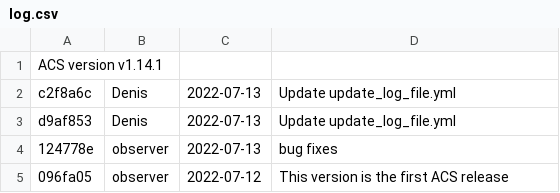
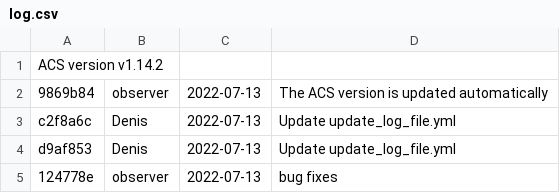
Before and after one commit to DBernardes/S4CCS, a CSV file: log.csv, drawn as a sheet; only a part is shown; the shorter side is filled out with more unchanged rows.

Commit message:
Updating the log.csv file

```diff
--- a/log.csv
+++ b/log.csv
@@ -1,2 +1,3 @@
-ACS version v1.14.1
+ACS version v1.14.2
+9869b84; observer; 2022-07-13; The ACS version is updated automatically
 c2f8a6c; Denis; 2022-07-13; Update update_log_file.yml
```
